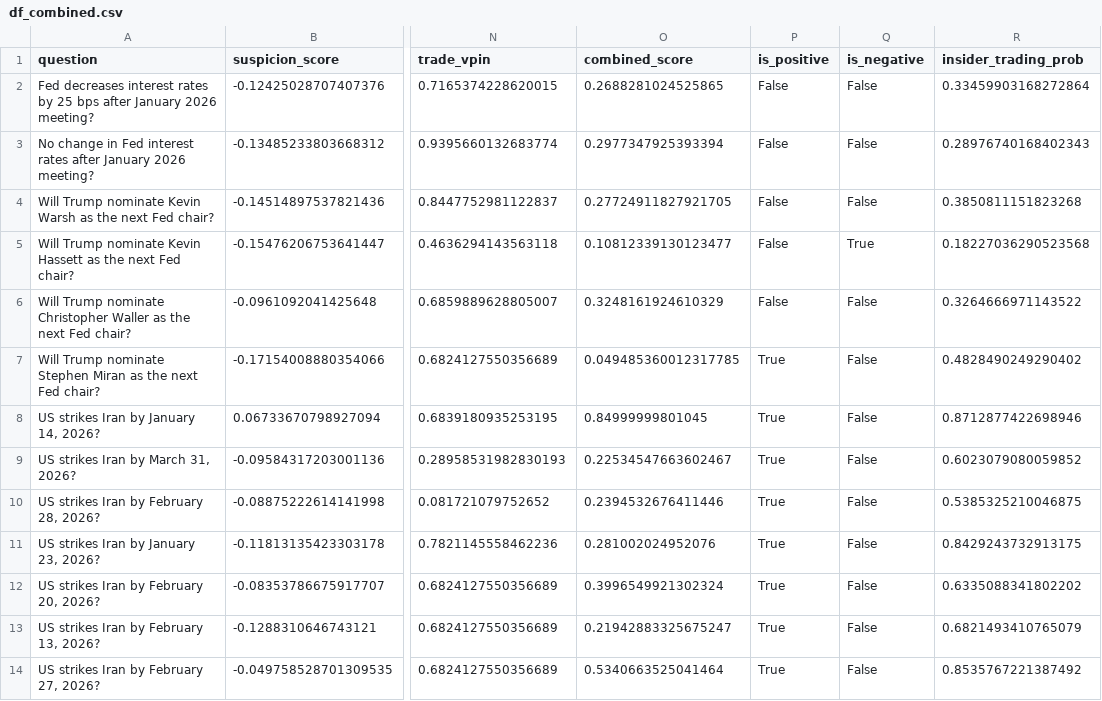
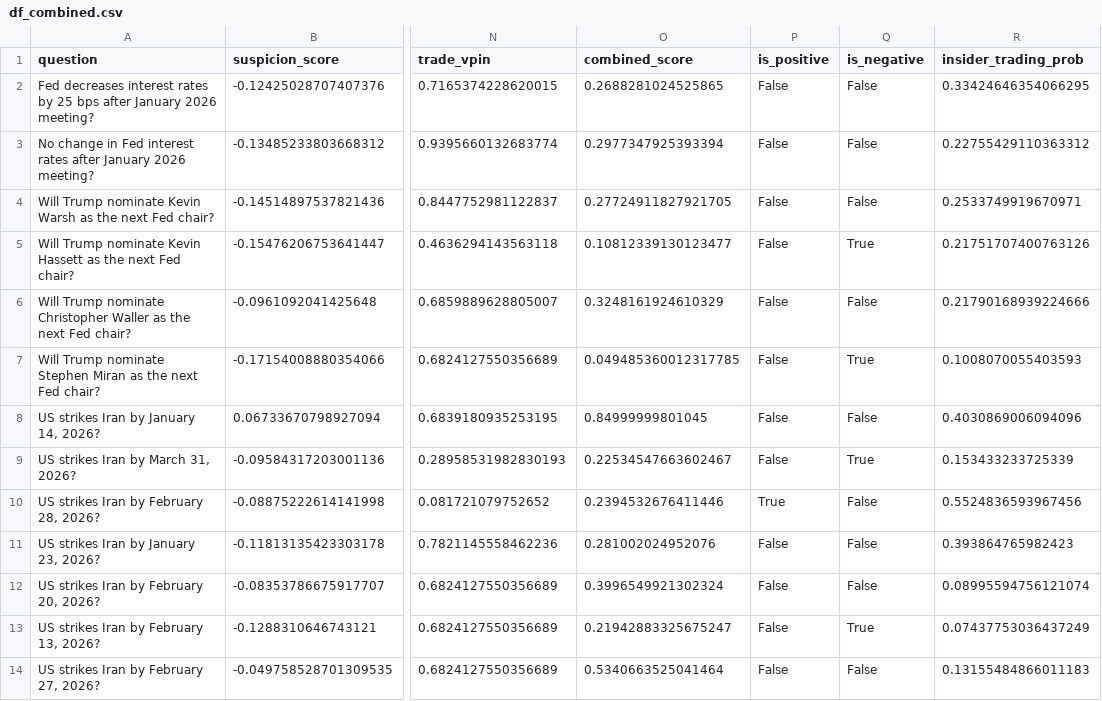
Before and after one commit to chadallen/insider_trading_detection, a CSV file: outputs/df_combined.csv, drawn as a sheet; only a part is shown, gaps mark what is left out; the diff covers the shown part only; the diff names each change by its address in the sheet, - before the commit and + after, or states it on an @@ line.

```diff
--- a/outputs/df_combined.csv
+++ b/outputs/df_combined.csv
-R2 (insider_trading_prob): 0.33459903168272864
+R2 (insider_trading_prob): 0.33424646354066295
-R3 (insider_trading_prob): 0.28976740168402343
+R3 (insider_trading_prob): 0.22755429110363312
-R4 (insider_trading_prob): 0.3850811151823268
+R4 (insider_trading_prob): 0.2533749919670971
-R5 (insider_trading_prob): 0.18227036290523568
+R5 (insider_trading_prob): 0.21751707400763126
-R6 (insider_trading_prob): 0.3264666971143522
+R6 (insider_trading_prob): 0.21790168939224666
-P7:P9 (is_positive): True
+P7:P9 (is_positive): False
-Q7 (is_negative): False
+Q7 (is_negative): True
-R7 (insider_trading_prob): 0.4828490249290402
+R7 (insider_trading_prob): 0.1008070055403593
-R8 (insider_trading_prob): 0.8712877422698946
+R8 (insider_trading_prob): 0.4030869006094096
-Q9 (is_negative): False
+Q9 (is_negative): True
-R9 (insider_trading_prob): 0.6023079080059852
+R9 (insider_trading_prob): 0.153433233725339
-R10 (insider_trading_prob): 0.5385325210046875
+R10 (insider_trading_prob): 0.5524836593967456
-P11:P14 (is_positive): True
+P11:P14 (is_positive): False
-R11 (insider_trading_prob): 0.8429243732913175
+R11 (insider_trading_prob): 0.393864765982423
-R12 (insider_trading_prob): 0.6335088341802202
+R12 (insider_trading_prob): 0.08995594756121074
-Q13 (is_negative): False
+Q13 (is_negative): True
-R13 (insider_trading_prob): 0.6821493410765079
+R13 (insider_trading_prob): 0.07437753036437249
-R14 (insider_trading_prob): 0.8535767221387492
+R14 (insider_trading_prob): 0.13155484866011183
```
Also changed, not shown: 72 edited cells elsewhere in this file, 1 other file.
